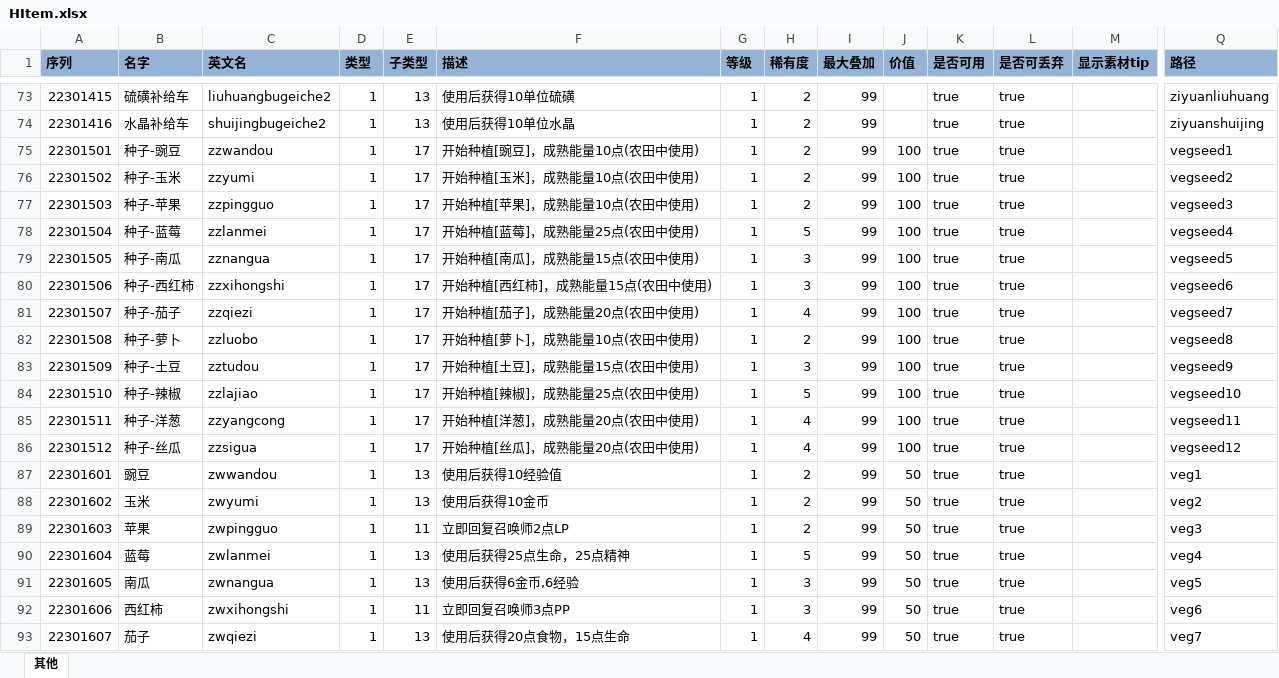
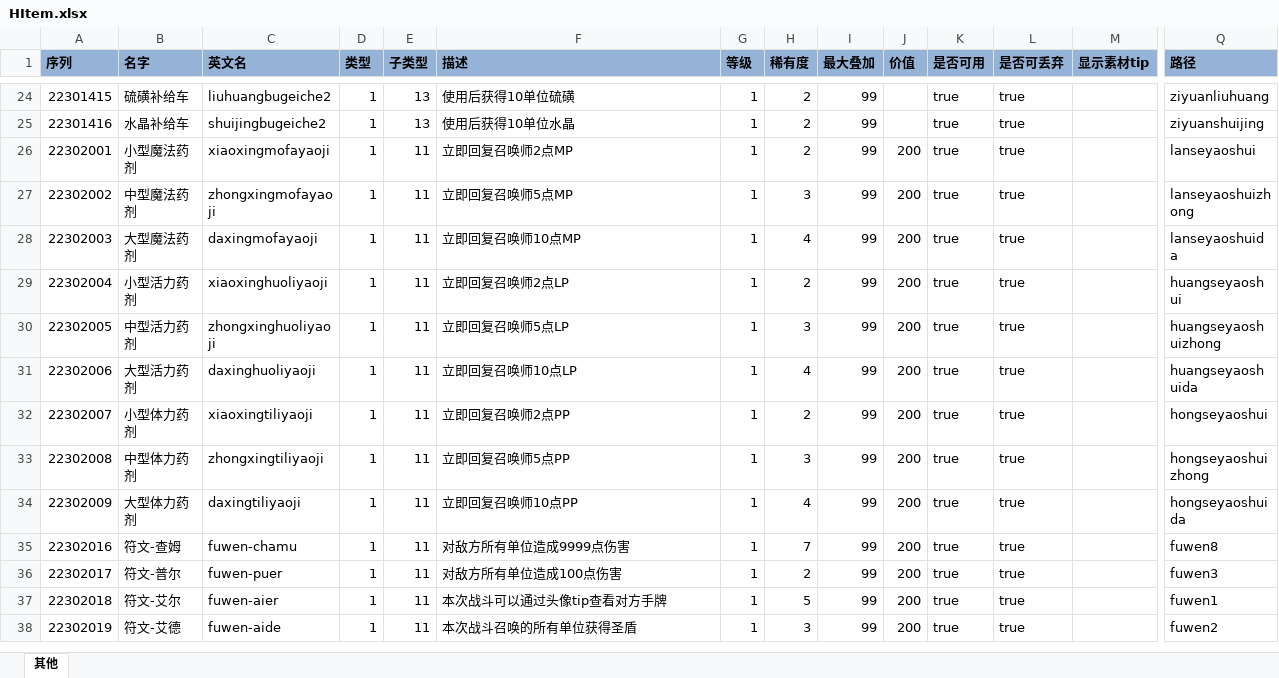
Before and after one commit to realeternia/FEWin, an Excel workbook: ConfigData/Xlsx/HItem.xlsx, sheet 其他, drawn as a sheet; only a part is shown, gaps mark what is left out; the shorter side is filled out with more unchanged rows; values as stored, in another font and other column widths than the file's, no borders; conditional formats and table styles not drawn; rows hold the shown columns only; the diff covers the shown part only; the diff names each change by its address in the sheet, - before the commit and + after, or states it on an @@ line.

```diff
--- a/ConfigData/Xlsx/HItem.xlsx (sheet 其他)
+++ b/ConfigData/Xlsx/HItem.xlsx (sheet 其他)
-row 75: 22301501 | 种子-豌豆 | zzwandou | 1 | 17 | 开始种植[豌豆]，成熟能量10点(农田中使用) | 1 | 2 | 99 | 100 | true | true |  | vegseed1
-row 76: 22301502 | 种子-玉米 | zzyumi | 1 | 17 | 开始种植[玉米]，成熟能量10点(农田中使用) | 1 | 2 | 99 | 100 | true | true |  | vegseed2
-row 77: 22301503 | 种子-苹果 | zzpingguo | 1 | 17 | 开始种植[苹果]，成熟能量10点(农田中使用) | 1 | 2 | 99 | 100 | true | true |  | vegseed3
-row 78: 22301504 | 种子-蓝莓 | zzlanmei | 1 | 17 | 开始种植[蓝莓]，成熟能量25点(农田中使用) | 1 | 5 | 99 | 100 | true | true |  | vegseed4
-row 79: 22301505 | 种子-南瓜 | zznangua | 1 | 17 | 开始种植[南瓜]，成熟能量15点(农田中使用) | 1 | 3 | 99 | 100 | true | true |  | vegseed5
-row 80: 22301506 | 种子-西红柿 | zzxihongshi | 1 | 17 | 开始种植[西红柿]，成熟能量15点(农田中使用) | 1 | 3 | 99 | 100 | true | true |  | vegseed6
-row 81: 22301507 | 种子-茄子 | zzqiezi | 1 | 17 | 开始种植[茄子]，成熟能量20点(农田中使用) | 1 | 4 | 99 | 100 | true | true |  | vegseed7
-row 82: 22301508 | 种子-萝卜 | zzluobo | 1 | 17 | 开始种植[萝卜]，成熟能量10点(农田中使用) | 1 | 2 | 99 | 100 | true | true |  | vegseed8
-row 83: 22301509 | 种子-土豆 | zztudou | 1 | 17 | 开始种植[土豆]，成熟能量15点(农田中使用) | 1 | 3 | 99 | 100 | true | true |  | vegseed9
-row 84: 22301510 | 种子-辣椒 | zzlajiao | 1 | 17 | 开始种植[辣椒]，成熟能量25点(农田中使用) | 1 | 5 | 99 | 100 | true | true |  | vegseed10
-row 85: 22301511 | 种子-洋葱 | zzyangcong | 1 | 17 | 开始种植[洋葱]，成熟能量20点(农田中使用) | 1 | 4 | 99 | 100 | true | true |  | vegseed11
-row 86: 22301512 | 种子-丝瓜 | zzsigua | 1 | 17 | 开始种植[丝瓜]，成熟能量20点(农田中使用) | 1 | 4 | 99 | 100 | true | true |  | vegseed12
-row 87: 22301601 | 豌豆 | zwwandou | 1 | 13 | 使用后获得10经验值 | 1 | 2 | 99 | 50 | true | true |  | veg1
-row 88: 22301602 | 玉米 | zwyumi | 1 | 13 | 使用后获得10金币 | 1 | 2 | 99 | 50 | true | true |  | veg2
-row 89: 22301603 | 苹果 | zwpingguo | 1 | 11 | 立即回复召唤师2点LP | 1 | 2 | 99 | 50 | true | true |  | veg3
-row 90: 22301604 | 蓝莓 | zwlanmei | 1 | 13 | 使用后获得25点生命，25点精神 | 1 | 5 | 99 | 50 | true | true |  | veg4
-row 91: 22301605 | 南瓜 | zwnangua | 1 | 13 | 使用后获得6金币,6经验 | 1 | 3 | 99 | 50 | true | true |  | veg5
-row 92: 22301606 | 西红柿 | zwxihongshi | 1 | 11 | 立即回复召唤师3点PP | 1 | 3 | 99 | 50 | true | true |  | veg6
-row 93: 22301607 | 茄子 | zwqiezi | 1 | 13 | 使用后获得20点食物，15点生命 | 1 | 4 | 99 | 50 | true | true |  | veg7
```
Also changed, not shown: 57 removed rows elsewhere in this sheet, 1 other file.
